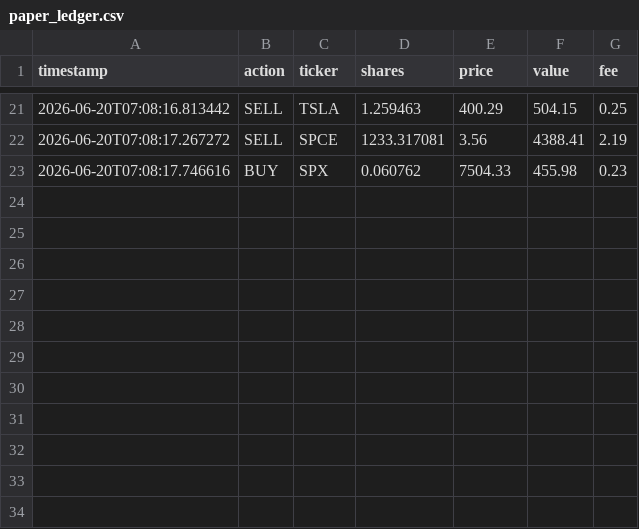
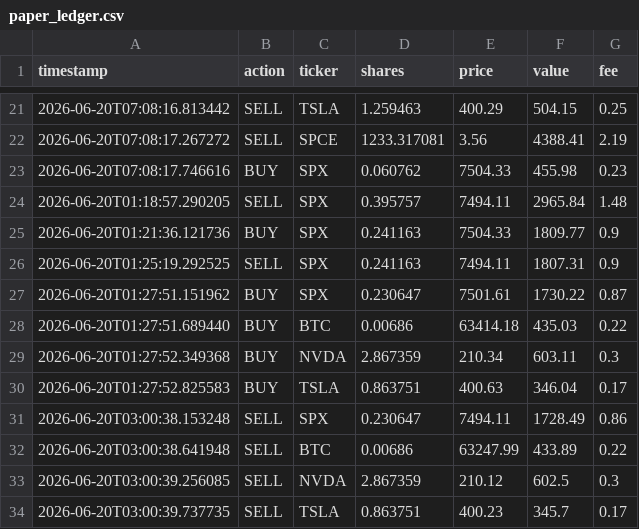
Before and after one commit to TunaTuskW/I-DO-THIS-FOR-FUND, a CSV file: data/paper_trading/paper_ledger.csv, drawn as a sheet; only a part is shown, gaps mark what is left out.

```diff
--- a/data/paper_trading/paper_ledger.csv
+++ b/data/paper_trading/paper_ledger.csv
@@ -23 +23,12 @@ timestamp,action,ticker,shares,price,value,fee
 2026-06-20T07:08:17.746616,BUY,SPX,0.060762,7504.33,455.98,0.23
+2026-06-20T01:18:57.290205,SELL,SPX,0.395757,7494.11,2965.84,1.48
+2026-06-20T01:21:36.121736,BUY,SPX,0.241163,7504.33,1809.77,0.9
+2026-06-20T01:25:19.292525,SELL,SPX,0.241163,7494.11,1807.31,0.9
+2026-06-20T01:27:51.151962,BUY,SPX,0.230647,7501.61,1730.22,0.87
+2026-06-20T01:27:51.689440,BUY,BTC,0.00686,63414.18,435.03,0.22
+2026-06-20T01:27:52.349368,BUY,NVDA,2.867359,210.34,603.11,0.3
+2026-06-20T01:27:52.825583,BUY,TSLA,0.863751,400.63,346.04,0.17
+2026-06-20T03:00:38.153248,SELL,SPX,0.230647,7494.11,1728.49,0.86
+2026-06-20T03:00:38.641948,SELL,BTC,0.00686,63247.99,433.89,0.22
+2026-06-20T03:00:39.256085,SELL,NVDA,2.867359,210.12,602.5,0.3
+2026-06-20T03:00:39.737735,SELL,TSLA,0.863751,400.23,345.7,0.17
```
Also changed, not shown: data/paper_trading/backtest_ledger.csv, 19 other files.
